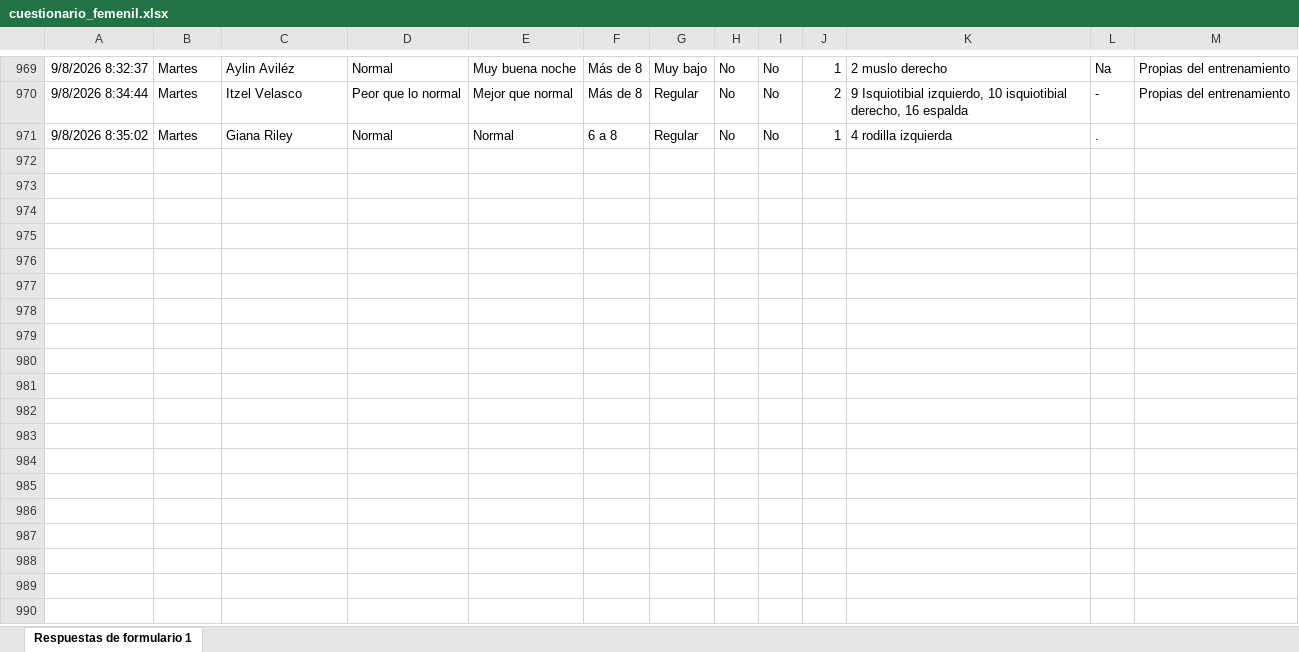
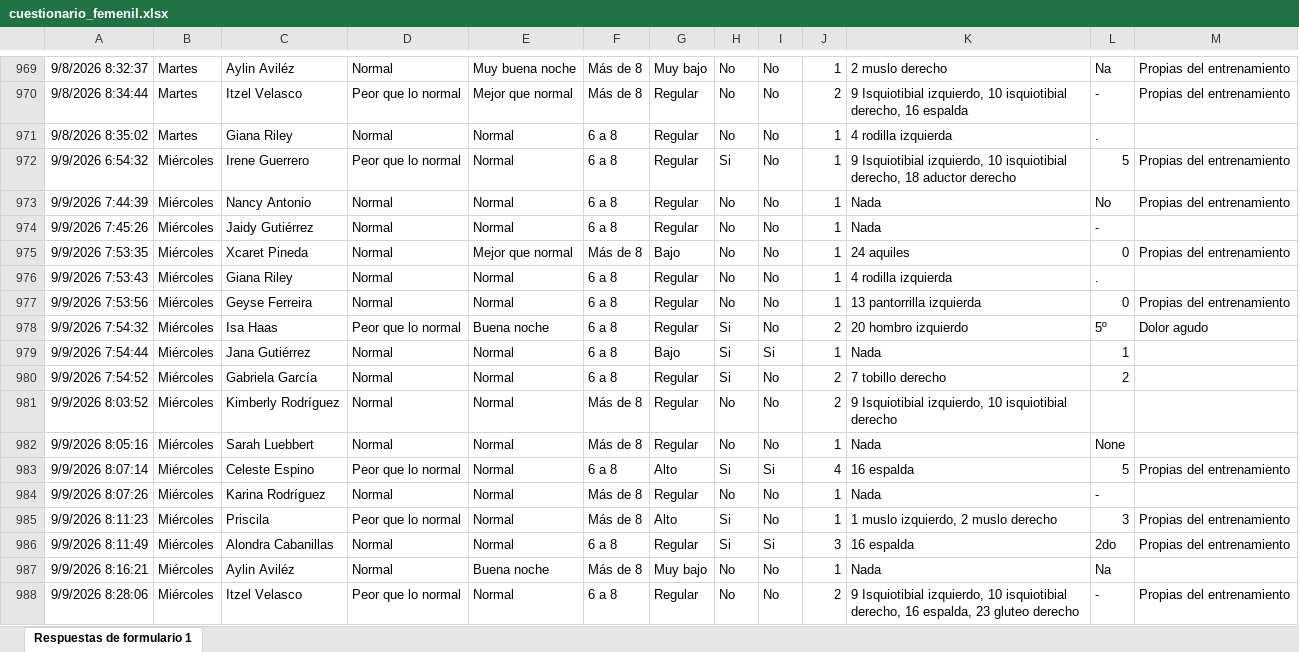
Before and after one commit to mr2293/dashboard_femenil, an Excel workbook: data/cuestionario_femenil.xlsx, sheet Respuestas de formulario 1, drawn as a sheet; only a part is shown, gaps mark what is left out; values as stored, in another font and other column widths than the file's, no borders; charts and pictures and conditional formats and table styles not drawn; the diff names each change by its address in the sheet, - before the commit and + after, or states it on an @@ line.

```diff
--- a/data/cuestionario_femenil.xlsx (sheet Respuestas de formulario 1)
+++ b/data/cuestionario_femenil.xlsx (sheet Respuestas de formulario 1)
+row 972: 9/9/2026 6:54:32 | Miércoles | Irene Guerrero | Peor que lo normal | Normal | 6 a 8 | Regular | Si | No | 1 | 9 Isquiotibial izquierdo, 10 isquiotibial derecho, 18 aductor derecho | 5 | Propias del entrenamiento
+row 973: 9/9/2026 7:44:39 | Miércoles | Nancy Antonio | Normal | Normal | 6 a 8 | Regular | No | No | 1 | Nada | No | Propias del entrenamiento
+row 974: 9/9/2026 7:45:26 | Miércoles | Jaidy Gutiérrez | Normal | Normal | 6 a 8 | Regular | No | No | 1 | Nada | -
+row 975: 9/9/2026 7:53:35 | Miércoles | Xcaret Pineda | Normal | Mejor que normal | Más de 8 | Bajo | No | No | 1 | 24 aquiles | 0 | Propias del entrenamiento
+row 976: 9/9/2026 7:53:43 | Miércoles | Giana Riley | Normal | Normal | 6 a 8 | Regular | No | No | 1 | 4 rodilla izquierda | .
+row 977: 9/9/2026 7:53:56 | Miércoles | Geyse Ferreira | Normal | Normal | 6 a 8 | Regular | No | No | 1 | 13 pantorrilla izquierda | 0 | Propias del entrenamiento
+row 978: 9/9/2026 7:54:32 | Miércoles | Isa Haas | Peor que lo normal | Buena noche | 6 a 8 | Regular | Si | No | 2 | 20 hombro izquierdo | 5º | Dolor agudo
+row 979: 9/9/2026 7:54:44 | Miércoles | Jana Gutiérrez | Normal | Normal | 6 a 8 | Bajo | Si | Si | 1 | Nada | 1
+row 980: 9/9/2026 7:54:52 | Miércoles | Gabriela García | Normal | Normal | 6 a 8 | Regular | Si | No | 2 | 7 tobillo derecho | 2
+row 981: 9/9/2026 8:03:52 | Miércoles | Kimberly Rodríguez | Normal | Normal | Más de 8 | Regular | No | No | 2 | 9 Isquiotibial izquierdo, 10 isquiotibial derecho
+row 982: 9/9/2026 8:05:16 | Miércoles | Sarah Luebbert | Normal | Normal | Más de 8 | Regular | No | No | 1 | Nada | None
+row 983: 9/9/2026 8:07:14 | Miércoles | Celeste Espino | Peor que lo normal | Normal | 6 a 8 | Alto | Si | Si | 4 | 16 espalda | 5 | Propias del entrenamiento
+row 984: 9/9/2026 8:07:26 | Miércoles | Karina Rodríguez | Normal | Normal | Más de 8 | Regular | No | No | 1 | Nada | -
+row 985: 9/9/2026 8:11:23 | Miércoles | Priscila | Peor que lo normal | Normal | Más de 8 | Alto | Si | No | 1 | 1 muslo izquierdo, 2 muslo derecho | 3 | Propias del entrenamiento
+row 986: 9/9/2026 8:11:49 | Miércoles | Alondra Cabanillas | Normal | Normal | 6 a 8 | Regular | Si | Si | 3 | 16 espalda | 2do | Propias del entrenamiento
+row 987: 9/9/2026 8:16:21 | Miércoles | Aylin Aviléz | Normal | Buena noche | Más de 8 | Muy bajo | No | No | 1 | Nada | Na
+row 988: 9/9/2026 8:28:06 | Miércoles | Itzel Velasco | Peor que lo normal | Normal | 6 a 8 | Regular | No | No | 2 | 9 Isquiotibial izquierdo, 10 isquiotibial derecho, 16 espalda, 23 gluteo derecho | - | Propias del entrenamiento
```
Also changed, not shown: data/rpe_femenil.xlsx.
